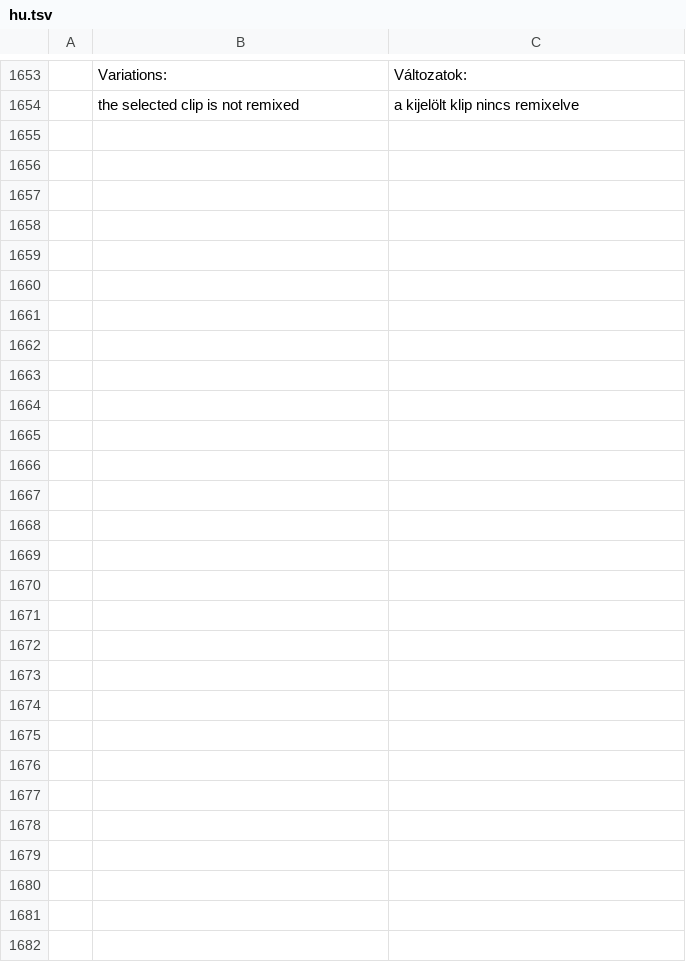
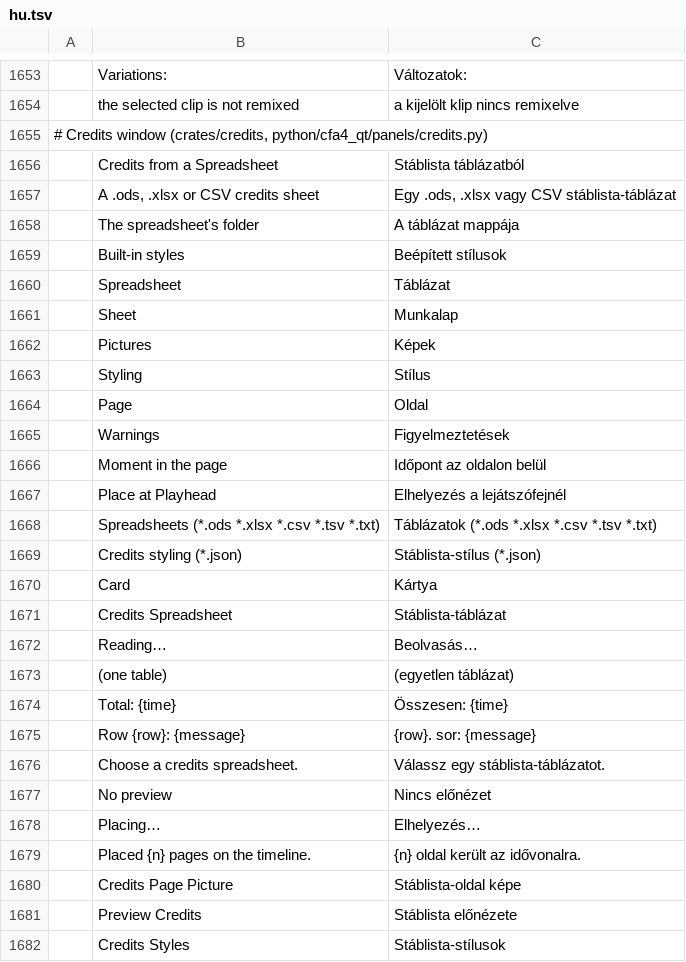
Before and after one commit to ubuntuokos/CinemaFundArchitecture4, a TSV file: python/cfa4_qt/i18n/hu.tsv, drawn as a sheet; only a part is shown, gaps mark what is left out.

Commit message:
F10/F8: Qt6 Stáblista ablak + oldal-előnézet (a #59 átvitele a main-re)
A #59 (cfa4/qt6-credits) saját változtatásai friss origin/main-re átvive.

```diff
--- a/python/cfa4_qt/i18n/hu.tsv
+++ b/python/cfa4_qt/i18n/hu.tsv
@@ -1654 +1654,29 @@
 	the selected clip is not remixed	a kijelölt klip nincs remixelve
+# Credits window (crates/credits, python/cfa4_qt/panels/credits.py)
+	Credits from a Spreadsheet	Stáblista táblázatból
+	A .ods, .xlsx or CSV credits sheet	Egy .ods, .xlsx vagy CSV stáblista-táblázat
+	The spreadsheet's folder	A táblázat mappája
+	Built-in styles	Beépített stílusok
+	Spreadsheet	Táblázat
+	Sheet	Munkalap
+	Pictures	Képek
+	Styling	Stílus
+	Page	Oldal
+	Warnings	Figyelmeztetések
+	Moment in the page	Időpont az oldalon belül
+	Place at Playhead	Elhelyezés a lejátszófejnél
+	Spreadsheets (*.ods *.xlsx *.csv *.tsv *.txt)	Táblázatok (*.ods *.xlsx *.csv *.tsv *.txt)
+	Credits styling (*.json)	Stáblista-stílus (*.json)
+	Card	Kártya
+	Credits Spreadsheet	Stáblista-táblázat
+	Reading…	Beolvasás…
+	(one table)	(egyetlen táblázat)
+	Total: {time}	Összesen: {time}
+	Row {row}: {message}	{row}. sor: {message}
+	Choose a credits spreadsheet.	Válassz egy stáblista-táblázatot.
+	No preview	Nincs előnézet
+	Placing…	Elhelyezés…
+	Placed {n} pages on the timeline.	{n} oldal került az idővonalra.
+	Credits Page Picture	Stáblista-oldal képe
+	Preview Credits	Stáblista előnézete
+	Credits Styles	Stáblista-stílusok
```
Also changed, not shown: 13 other files.
